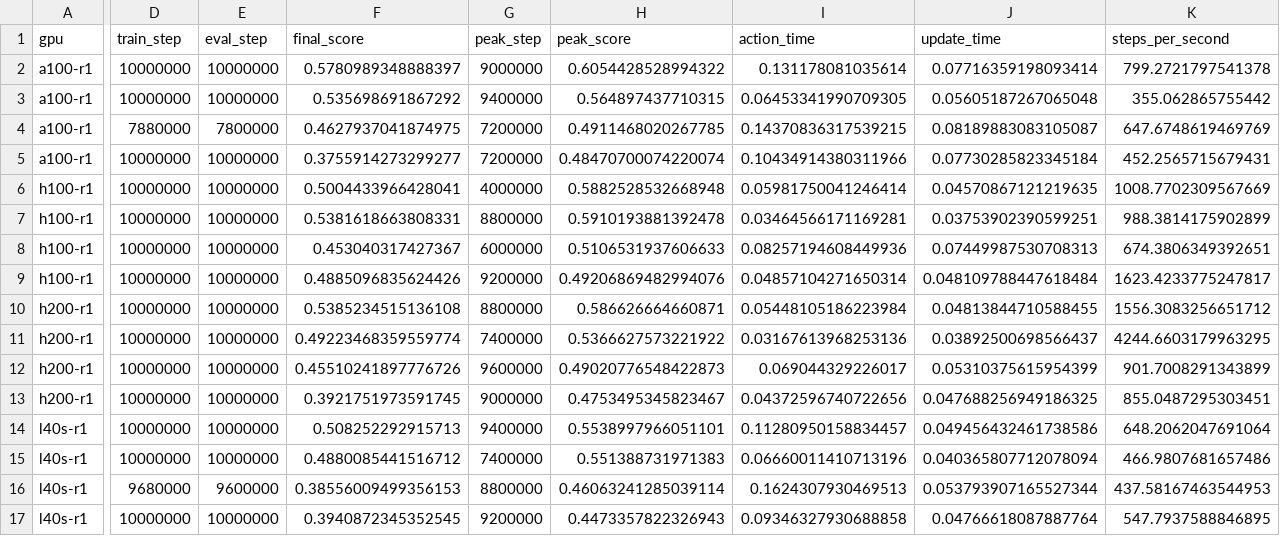
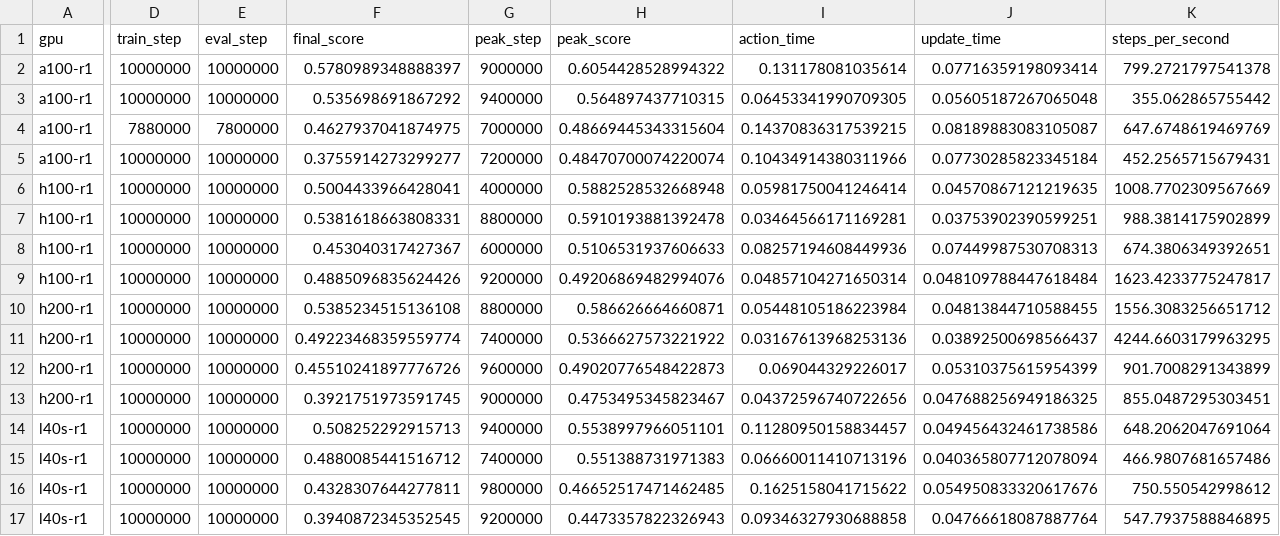
Before and after one commit to thedannyliu/newt, a CSV file: docs/assets/ablation_insights_20260610/subset20_runs.csv, drawn as a sheet; only a part is shown, gaps mark what is left out; the diff covers the shown part only; the diff names each change by its address in the sheet, - before the commit and + after, or states it on an @@ line.

```diff
--- a/docs/assets/ablation_insights_20260610/subset20_runs.csv
+++ b/docs/assets/ablation_insights_20260610/subset20_runs.csv
-G4 (peak_step): 7200000
+G4 (peak_step): 7000000
-H4 (peak_score): 0.4911468020267785
+H4 (peak_score): 0.48669445343315604
-D16 (train_step): 9680000
+D16 (train_step): 10000000
-E16 (eval_step): 9600000
+E16 (eval_step): 10000000
-F16 (final_score): 0.38556009499356153
+F16 (final_score): 0.4328307644277811
-G16 (peak_step): 8800000
+G16 (peak_step): 9800000
-H16 (peak_score): 0.46063241285039114
+H16 (peak_score): 0.46652517471462485
-I16 (action_time): 0.1624307930469513
+I16 (action_time): 0.1625158041715622
-J16 (update_time): 0.053793907165527344
+J16 (update_time): 0.054950833320617676
-K16 (steps_per_second): 437.58167463544953
+K16 (steps_per_second): 750.550542998612
```
Also changed, not shown: 1 edited cell elsewhere in this file, docs/assets/ablation_insights_20260610/subset20_highstep_summary.csv, 5 other files.
